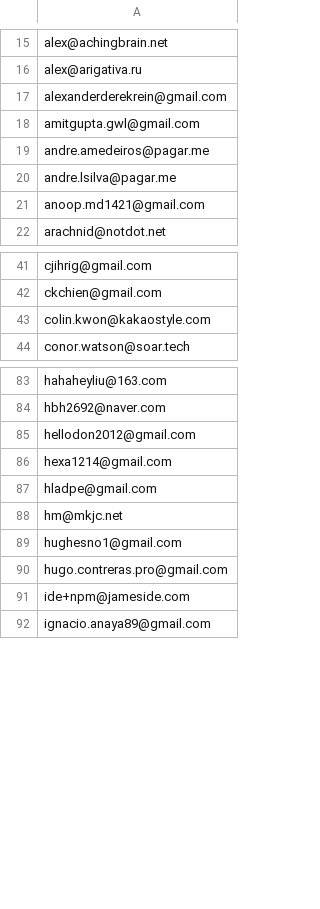
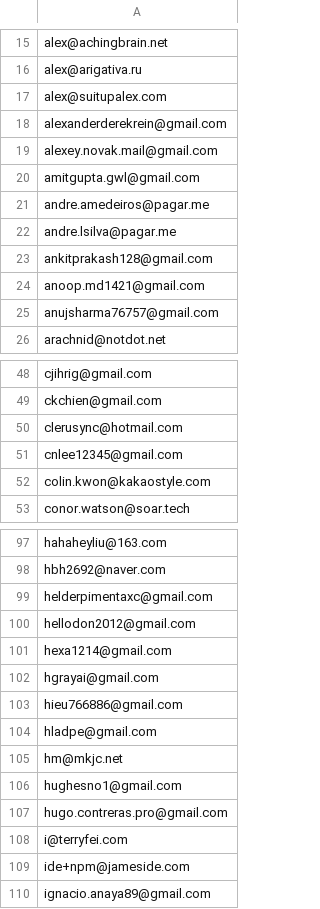
Before and after one commit to v75eur/qwantum-api, a CSV file: L4_np.csv, drawn as a sheet; only a part is shown, gaps mark what is left out; the diff covers the shown part only; the diff names each change by its address in the sheet, - before the commit and + after, or states it on an @@ line.

```diff
--- a/L4_np.csv
+++ b/L4_np.csv
+row 17: alex@suitupalex.com
+row 19: alexey.novak.mail@gmail.com
+row 23: ankitprakash128@gmail.com
+row 25: anujsharma76757@gmail.com
+row 50: clerusync@hotmail.com
+row 51: cnlee12345@gmail.com
+row 99: helderpimentaxc@gmail.com
+row 102: hgrayai@gmail.com
+row 103: hieu766886@gmail.com
+row 108: i@terryfei.com
```
Also changed, not shown: 45 added rows elsewhere in this file.
